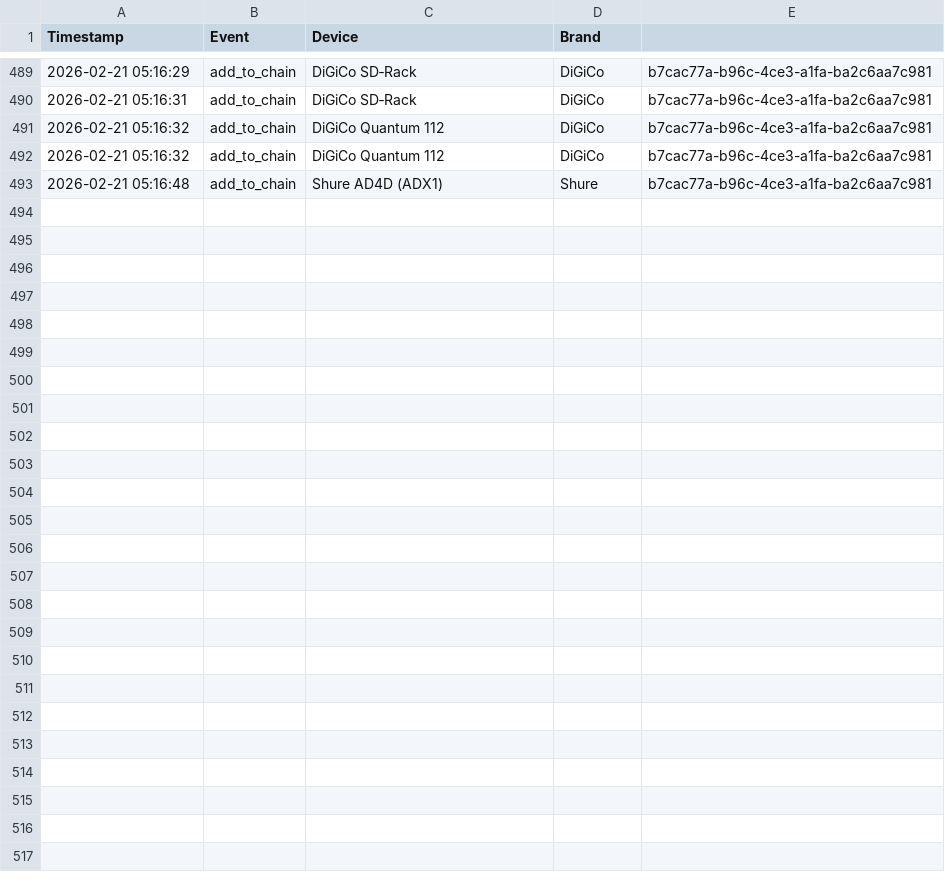
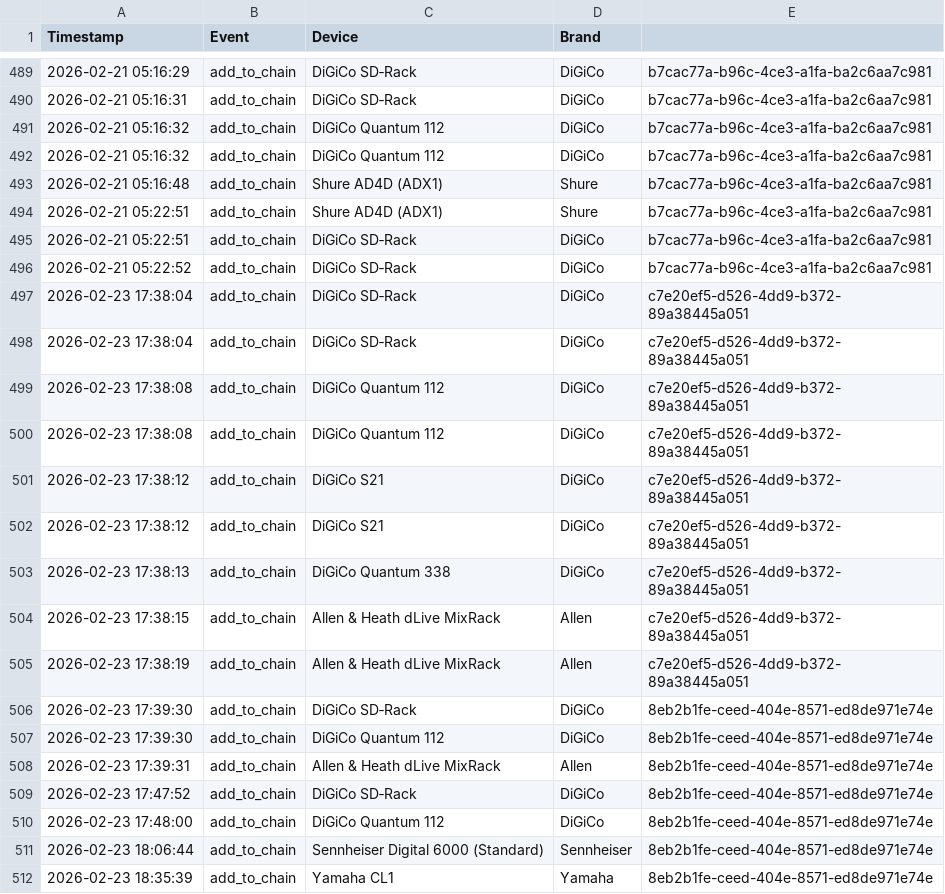
Before and after one commit to motomadsdk/alc, a CSV file: traffic_log.csv, drawn as a sheet; only a part is shown, gaps mark what is left out; the diff covers the shown part only.

```diff
--- a/traffic_log.csv
+++ b/traffic_log.csv
@@ -493 +493,20 @@ Timestamp,Event,Device,Brand
 2026-02-21 05:16:48,add_to_chain,Shure AD4D (ADX1),Shure,b7cac77a-b96c-4ce3-a1fa-ba2c6aa7c981
+2026-02-21 05:22:51,add_to_chain,Shure AD4D (ADX1),Shure,b7cac77a-b96c-4ce3-a1fa-ba2c6aa7c981
+2026-02-21 05:22:51,add_to_chain,DiGiCo SD‑Rack,DiGiCo,b7cac77a-b96c-4ce3-a1fa-ba2c6aa7c981
+2026-02-21 05:22:52,add_to_chain,DiGiCo SD‑Rack,DiGiCo,b7cac77a-b96c-4ce3-a1fa-ba2c6aa7c981
+2026-02-23 17:38:04,add_to_chain,DiGiCo SD‑Rack,DiGiCo,c7e20ef5-d526-4dd9-b372-89a38445a051
+2026-02-23 17:38:04,add_to_chain,DiGiCo SD‑Rack,DiGiCo,c7e20ef5-d526-4dd9-b372-89a38445a051
+2026-02-23 17:38:08,add_to_chain,DiGiCo Quantum 112,DiGiCo,c7e20ef5-d526-4dd9-b372-89a38445a051
+2026-02-23 17:38:08,add_to_chain,DiGiCo Quantum 112,DiGiCo,c7e20ef5-d526-4dd9-b372-89a38445a051
+2026-02-23 17:38:12,add_to_chain,DiGiCo S21,DiGiCo,c7e20ef5-d526-4dd9-b372-89a38445a051
+2026-02-23 17:38:12,add_to_chain,DiGiCo S21,DiGiCo,c7e20ef5-d526-4dd9-b372-89a38445a051
+2026-02-23 17:38:13,add_to_chain,DiGiCo Quantum 338,DiGiCo,c7e20ef5-d526-4dd9-b372-89a38445a051
+2026-02-23 17:38:15,add_to_chain,Allen & Heath dLive MixRack,Allen,c7e20ef5-d526-4dd9-b372-89a38445a051
+2026-02-23 17:38:19,add_to_chain,Allen & Heath dLive MixRack,Allen,c7e20ef5-d526-4dd9-b372-89a38445a051
+2026-02-23 17:39:30,add_to_chain,DiGiCo SD‑Rack,DiGiCo,8eb2b1fe-ceed-404e-8571-ed8de971e74e
+2026-02-23 17:39:30,add_to_chain,DiGiCo Quantum 112,DiGiCo,8eb2b1fe-ceed-404e-8571-ed8de971e74e
+2026-02-23 17:39:31,add_to_chain,Allen & Heath dLive MixRack,Allen,8eb2b1fe-ceed-404e-8571-ed8de971e74e
+2026-02-23 17:47:52,add_to_chain,DiGiCo SD‑Rack,DiGiCo,8eb2b1fe-ceed-404e-8571-ed8de971e74e
+2026-02-23 17:48:00,add_to_chain,DiGiCo Quantum 112,DiGiCo,8eb2b1fe-ceed-404e-8571-ed8de971e74e
+2026-02-23 18:06:44,add_to_chain,Sennheiser Digital 6000 (Standard),Sennheiser,8eb2b1fe-ceed-404e-8571-ed8de971e74e
+2026-02-23 18:35:39,add_to_chain,Yamaha CL1,Yamaha,8eb2b1fe-ceed-404e-8571-ed8de971e74e
```
Also changed, not shown: 19 added rows elsewhere in this file, 9 other files.
